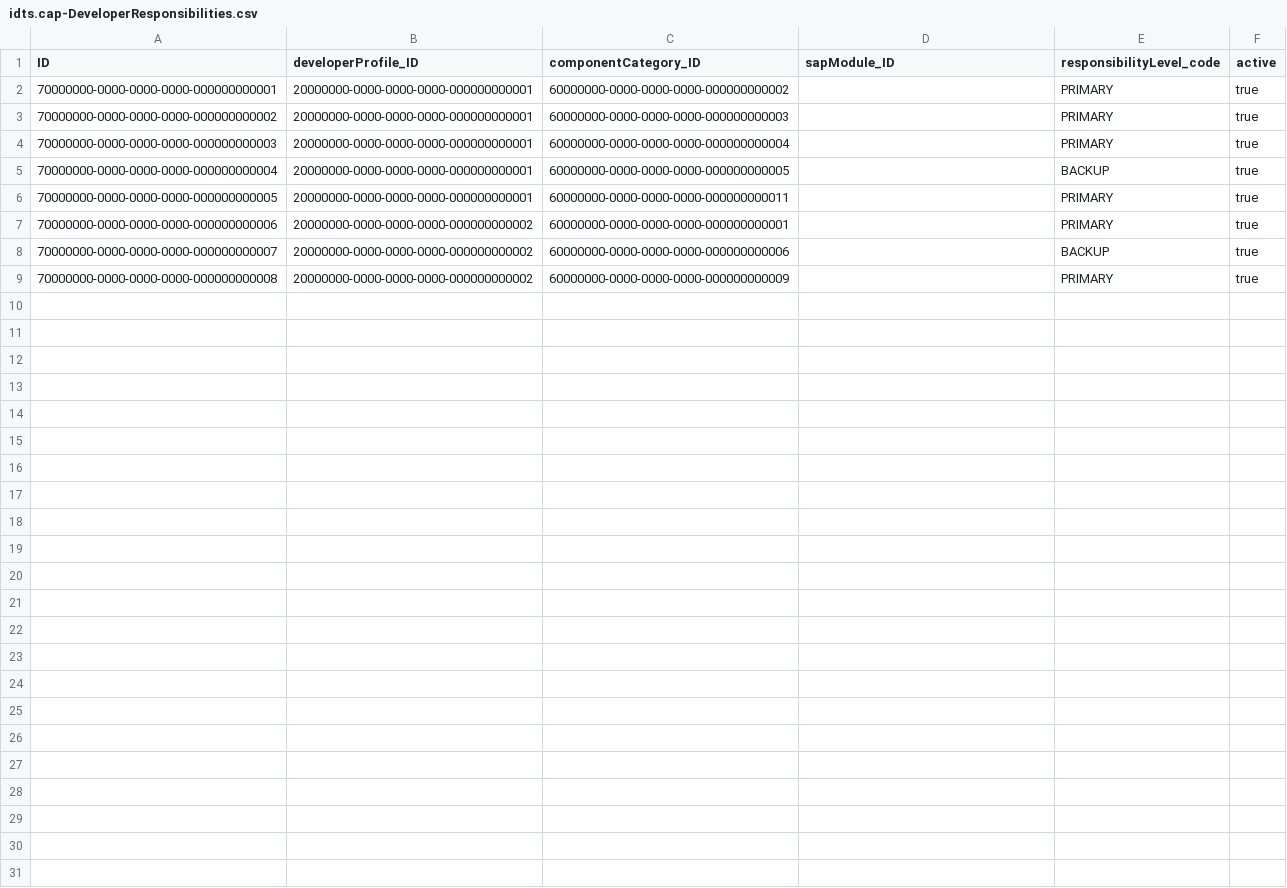
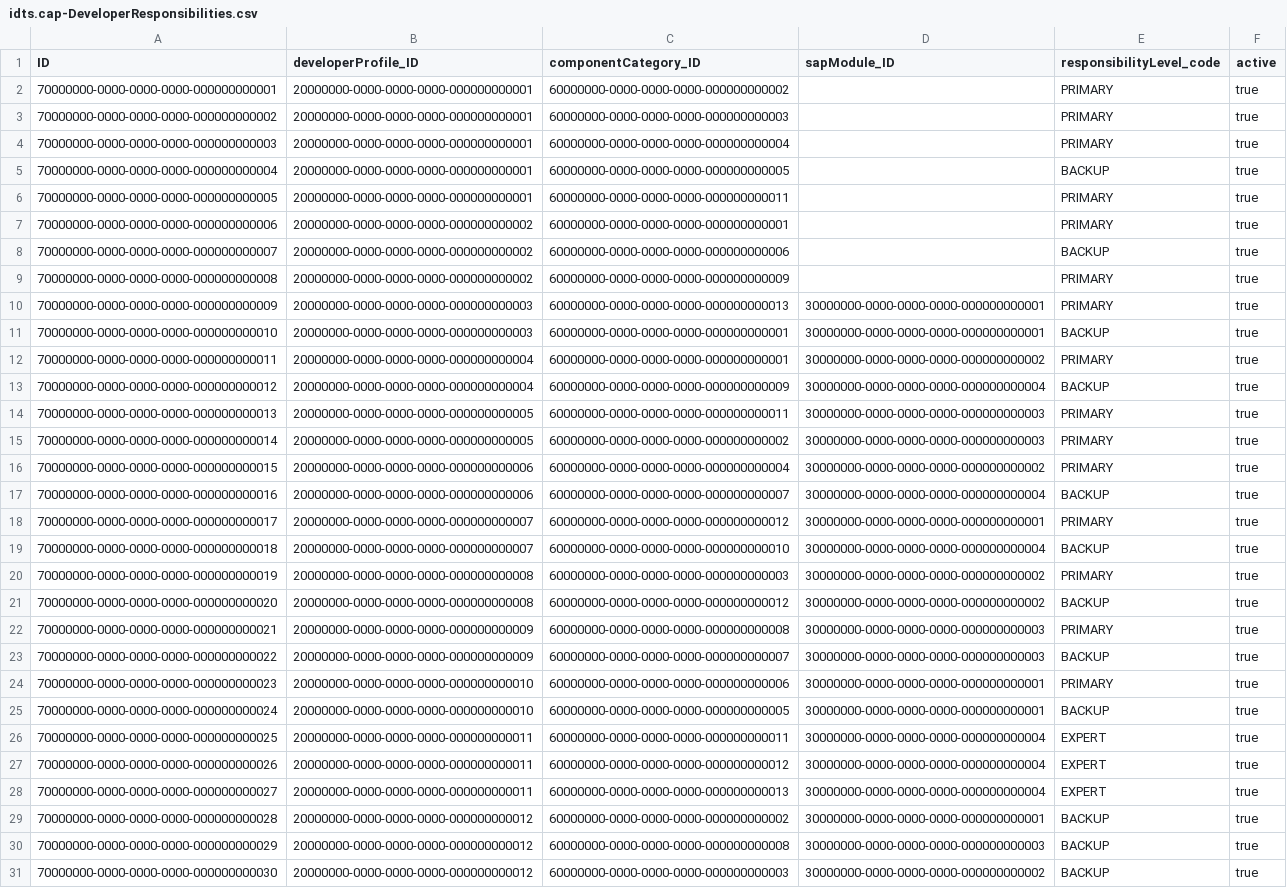
Before and after one commit to DarwinDO/IDTS-SAP01, a CSV file: db/data/idts.cap-DeveloperResponsibilities.csv, drawn as a sheet.

Commit message:
feat: expand developer demo data for IDTS-90

```diff
--- a/db/data/idts.cap-DeveloperResponsibilities.csv
+++ b/db/data/idts.cap-DeveloperResponsibilities.csv
@@ -9 +9,23 @@ ID,developerProfile_ID,componentCategory_ID,sapModule_ID,responsibilityLevel_cod
 70000000-0000-0000-0000-000000000008,20000000-0000-0000-0000-000000000002,60000000-0000-0000-0000-000000000009,,PRIMARY,true
+70000000-0000-0000-0000-000000000009,20000000-0000-0000-0000-000000000003,60000000-0000-0000-0000-000000000013,30000000-0000-0000-0000-000000000001,PRIMARY,true
+70000000-0000-0000-0000-000000000010,20000000-0000-0000-0000-000000000003,60000000-0000-0000-0000-000000000001,30000000-0000-0000-0000-000000000001,BACKUP,true
+70000000-0000-0000-0000-000000000011,20000000-0000-0000-0000-000000000004,60000000-0000-0000-0000-000000000001,30000000-0000-0000-0000-000000000002,PRIMARY,true
+70000000-0000-0000-0000-000000000012,20000000-0000-0000-0000-000000000004,60000000-0000-0000-0000-000000000009,30000000-0000-0000-0000-000000000004,BACKUP,true
+70000000-0000-0000-0000-000000000013,20000000-0000-0000-0000-000000000005,60000000-0000-0000-0000-000000000011,30000000-0000-0000-0000-000000000003,PRIMARY,true
+70000000-0000-0000-0000-000000000014,20000000-0000-0000-0000-000000000005,60000000-0000-0000-0000-000000000002,30000000-0000-0000-0000-000000000003,PRIMARY,true
+70000000-0000-0000-0000-000000000015,20000000-0000-0000-0000-000000000006,60000000-0000-0000-0000-000000000004,30000000-0000-0000-0000-000000000002,PRIMARY,true
+70000000-0000-0000-0000-000000000016,20000000-0000-0000-0000-000000000006,60000000-0000-0000-0000-000000000007,30000000-0000-0000-0000-000000000004,BACKUP,true
+70000000-0000-0000-0000-000000000017,20000000-0000-0000-0000-000000000007,60000000-0000-0000-0000-000000000012,30000000-0000-0000-0000-000000000001,PRIMARY,true
+70000000-0000-0000-0000-000000000018,20000000-0000-0000-0000-000000000007,60000000-0000-0000-0000-000000000010,30000000-0000-0000-0000-000000000004,BACKUP,true
+70000000-0000-0000-0000-000000000019,20000000-0000-0000-0000-000000000008,60000000-0000-0000-0000-000000000003,30000000-0000-0000-0000-000000000002,PRIMARY,true
+70000000-0000-0000-0000-000000000020,20000000-0000-0000-0000-000000000008,60000000-0000-0000-0000-000000000012,30000000-0000-0000-0000-000000000002,BACKUP,true
+70000000-0000-0000-0000-000000000021,20000000-0000-0000-0000-000000000009,60000000-0000-0000-0000-000000000008,30000000-0000-0000-0000-000000000003,PRIMARY,true
+70000000-0000-0000-0000-000000000022,20000000-0000-0000-0000-000000000009,60000000-0000-0000-0000-000000000007,30000000-0000-0000-0000-000000000003,BACKUP,true
+70000000-0000-0000-0000-000000000023,20000000-0000-0000-0000-000000000010,60000000-0000-0000-0000-000000000006,30000000-0000-0000-0000-000000000001,PRIMARY,true
+70000000-0000-0000-0000-000000000024,20000000-0000-0000-0000-000000000010,60000000-0000-0000-0000-000000000005,30000000-0000-0000-0000-000000000001,BACKUP,true
+70000000-0000-0000-0000-000000000025,20000000-0000-0000-0000-000000000011,60000000-0000-0000-0000-000000000011,30000000-0000-0000-0000-000000000004,EXPERT,true
+70000000-0000-0000-0000-000000000026,20000000-0000-0000-0000-000000000011,60000000-0000-0000-0000-000000000012,30000000-0000-0000-0000-000000000004,EXPERT,true
+70000000-0000-0000-0000-000000000027,20000000-0000-0000-0000-000000000011,60000000-0000-0000-0000-000000000013,30000000-0000-0000-0000-000000000004,EXPERT,true
+70000000-0000-0000-0000-000000000028,20000000-0000-0000-0000-000000000012,60000000-0000-0000-0000-000000000002,30000000-0000-0000-0000-000000000001,BACKUP,true
+70000000-0000-0000-0000-000000000029,20000000-0000-0000-0000-000000000012,60000000-0000-0000-0000-000000000008,30000000-0000-0000-0000-000000000003,BACKUP,true
+70000000-0000-0000-0000-000000000030,20000000-0000-0000-0000-000000000012,60000000-0000-0000-0000-000000000003,30000000-0000-0000-0000-000000000002,BACKUP,true
```
Also changed, not shown: db/data/idts.cap-DeveloperProfiles.csv, db/data/idts.cap-Users.csv, 13 other files.
